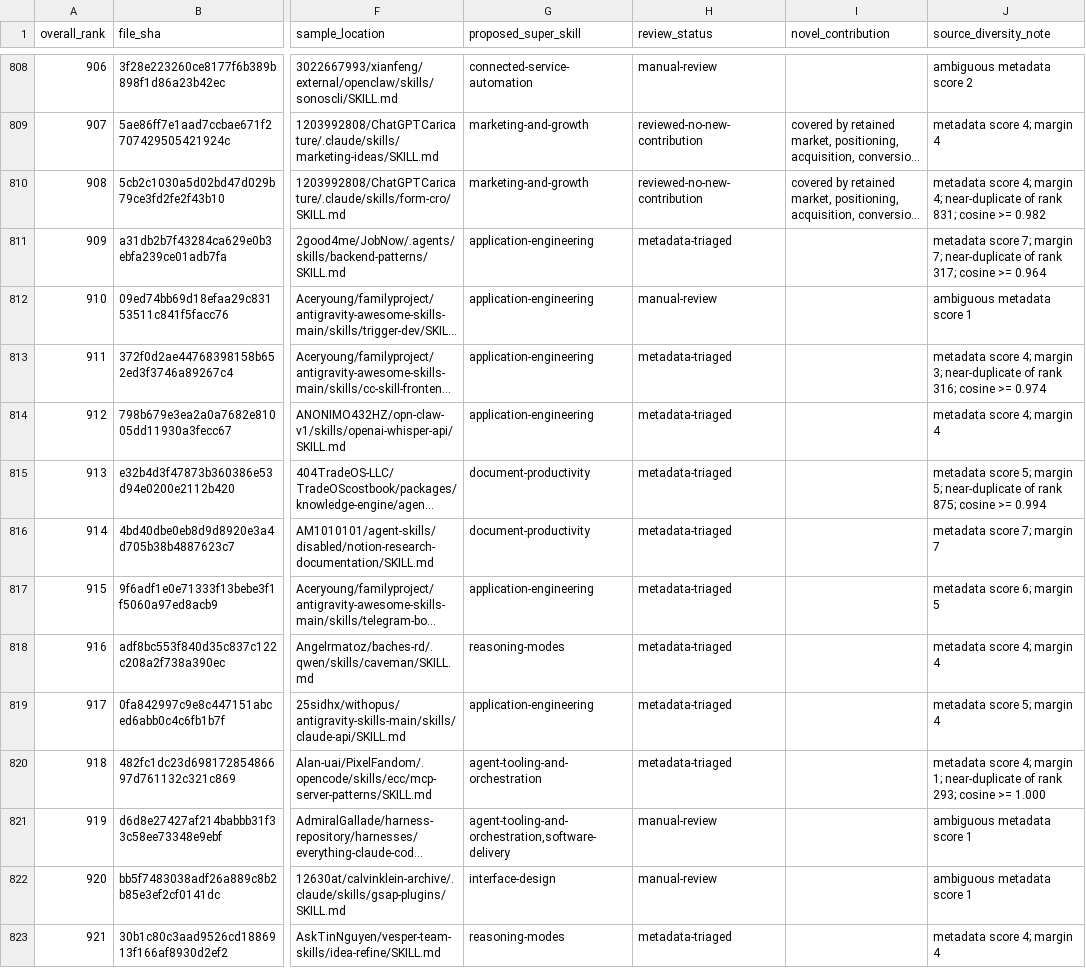
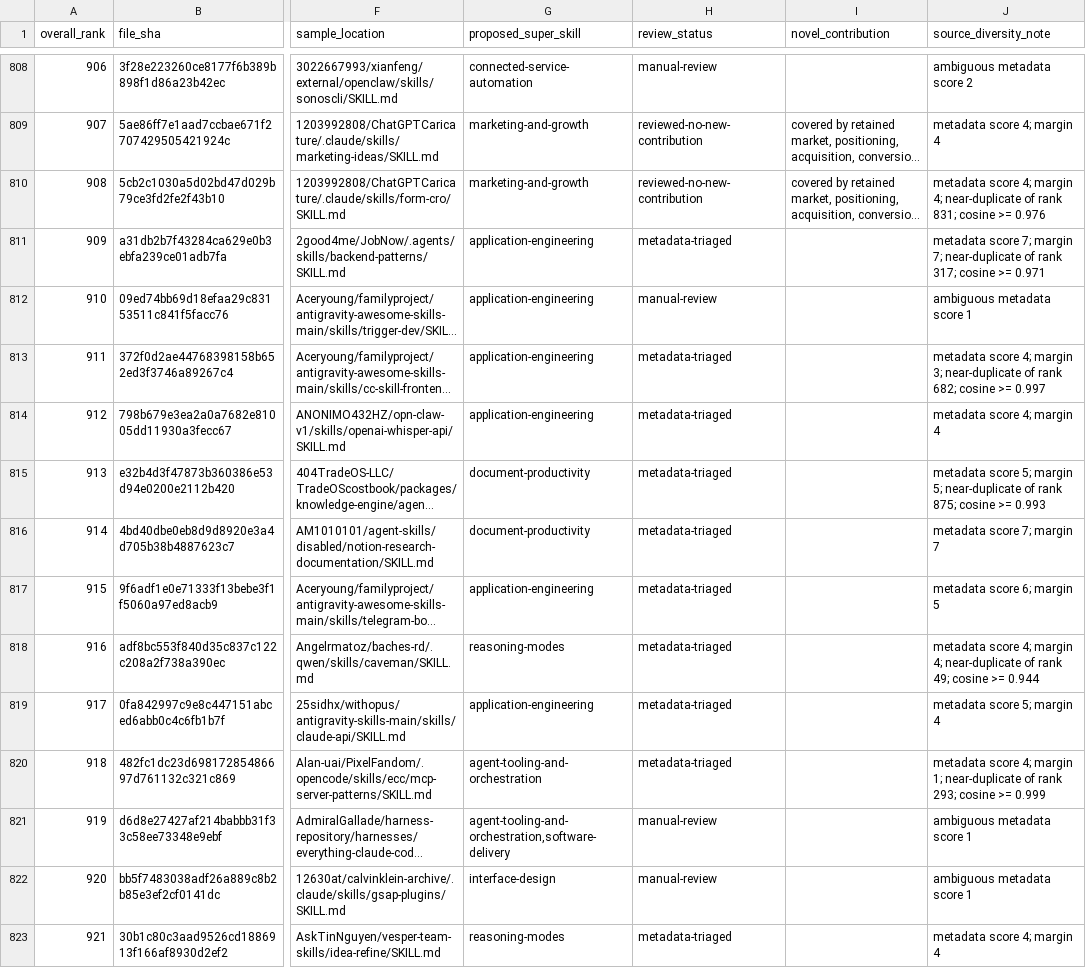
Before and after one commit to colinalexander/super-skills, a CSV file: research/expansion-queue.csv, drawn as a sheet; only a part is shown, gaps mark what is left out; long unchanged cells end in …; the diff covers the shown part only; the diff names each change by its address in the sheet, - before the commit and + after, or states it on an @@ line.

```diff
--- a/research/expansion-queue.csv
+++ b/research/expansion-queue.csv
-J810 (source_diversity_note): …cosine >= 0.982
+J810 (source_diversity_note): …cosine >= 0.976
-J811 (source_diversity_note): …cosine >= 0.964
+J811 (source_diversity_note): …cosine >= 0.971
-J813 (source_diversity_note): …of rank 316; cosine >= 0.974
+J813 (source_diversity_note): …of rank 682; cosine >= 0.997
-J815 (source_diversity_note): …cosine >= 0.994
+J815 (source_diversity_note): …cosine >= 0.993
-J818 (source_diversity_note): …4; margin 4
+J818 (source_diversity_note): …4; margin 4; near-duplicate of rank 49; cosine >= 0.944
-J820 (source_diversity_note): …cosine >= 1.000
+J820 (source_diversity_note): …cosine >= 0.999
```
Also changed, not shown: 119 edited cells elsewhere in this file, 6 other files.
